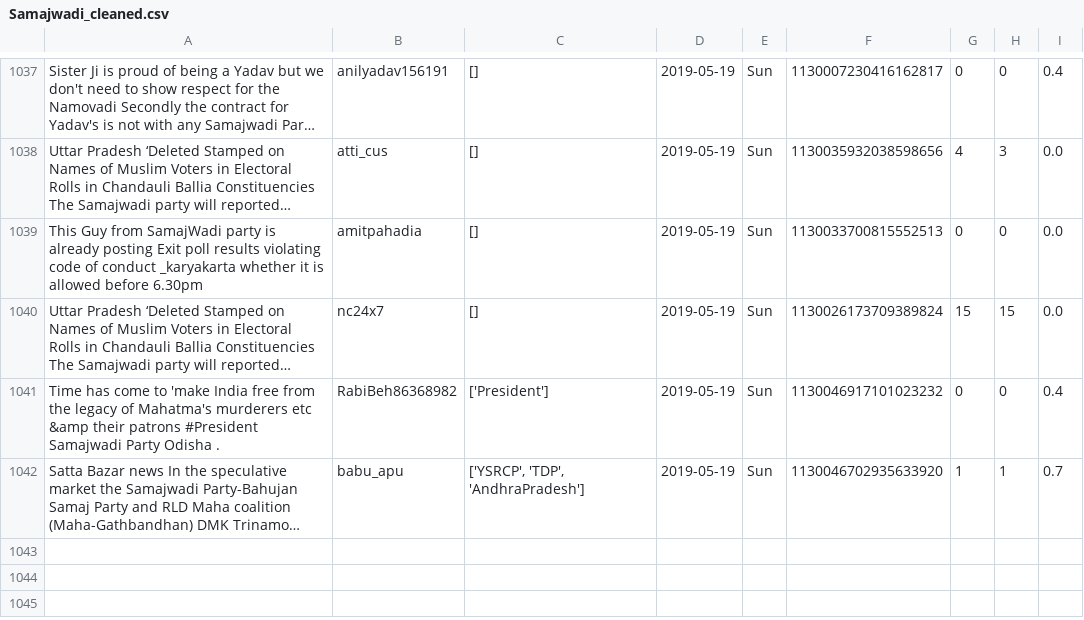
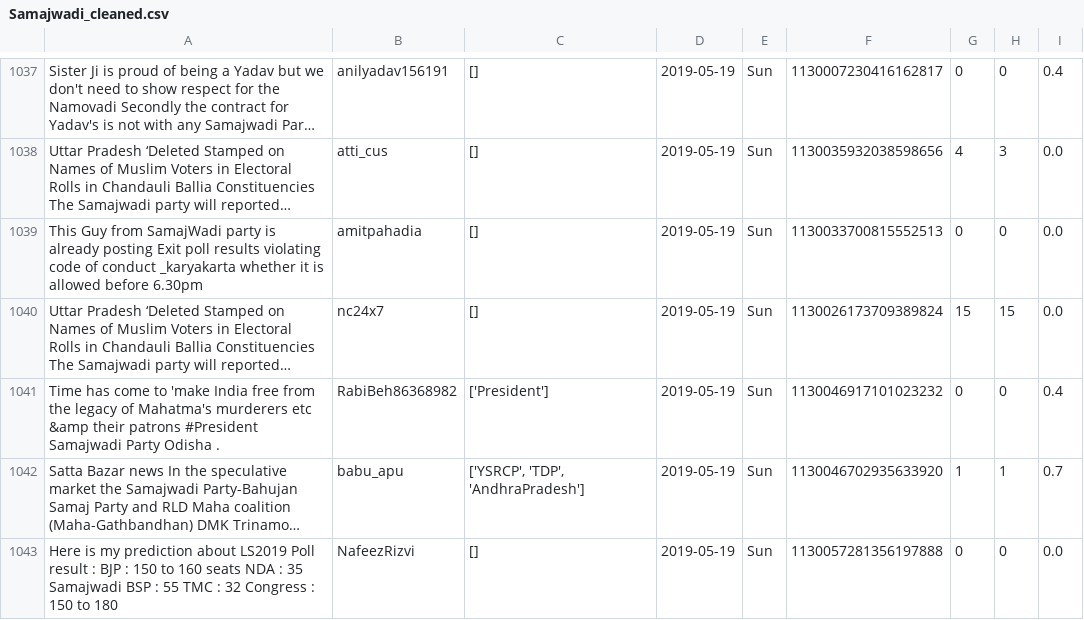
Before and after one commit to itsDevhere/DataRepo, a CSV file: Samajwadi_cleaned.csv, drawn as a sheet; only a part is shown, gaps mark what is left out; long unchanged cells end in …; the diff names each change by its address in the sheet, - before the commit and + after, or states it on an @@ line.

```diff
--- a/Samajwadi_cleaned.csv
+++ b/Samajwadi_cleaned.csv
+row 1043: Here is my prediction about LS2019 Poll result : BJP : 150 to 160 seats NDA : 35 Samajwadi BSP : 55 TMC : 32 Congress : 150 to 180 | NafeezRizvi | [] | 2019-05-19 | Sun | 1130057281356197888 | 0 | 0 | 0.0
```
Also changed, not shown: CPIM_cleaned.csv, RJD_cleaned.csv, 1 other file.
